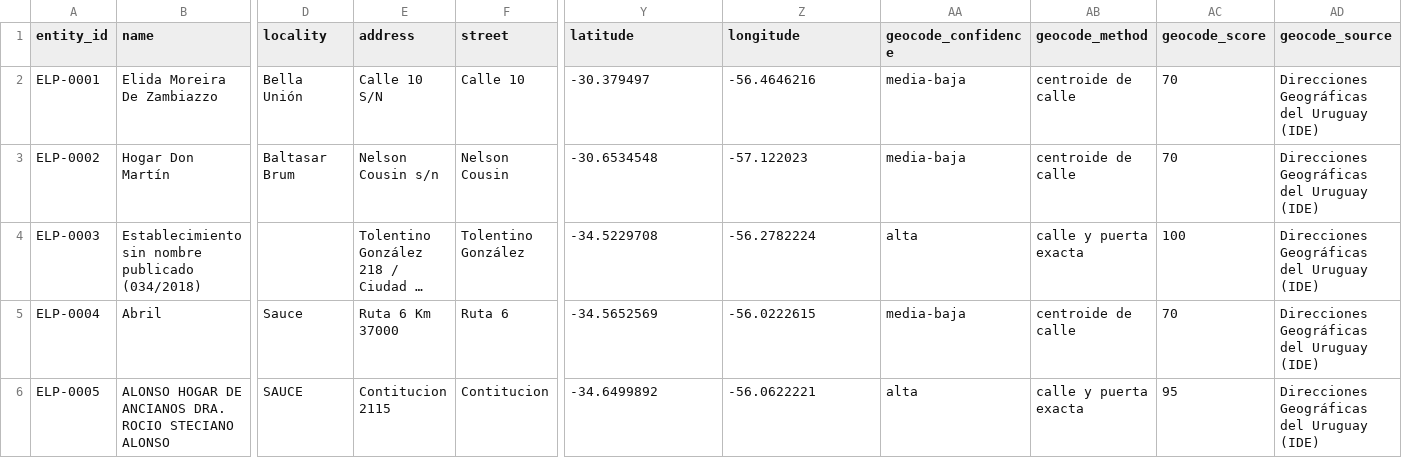
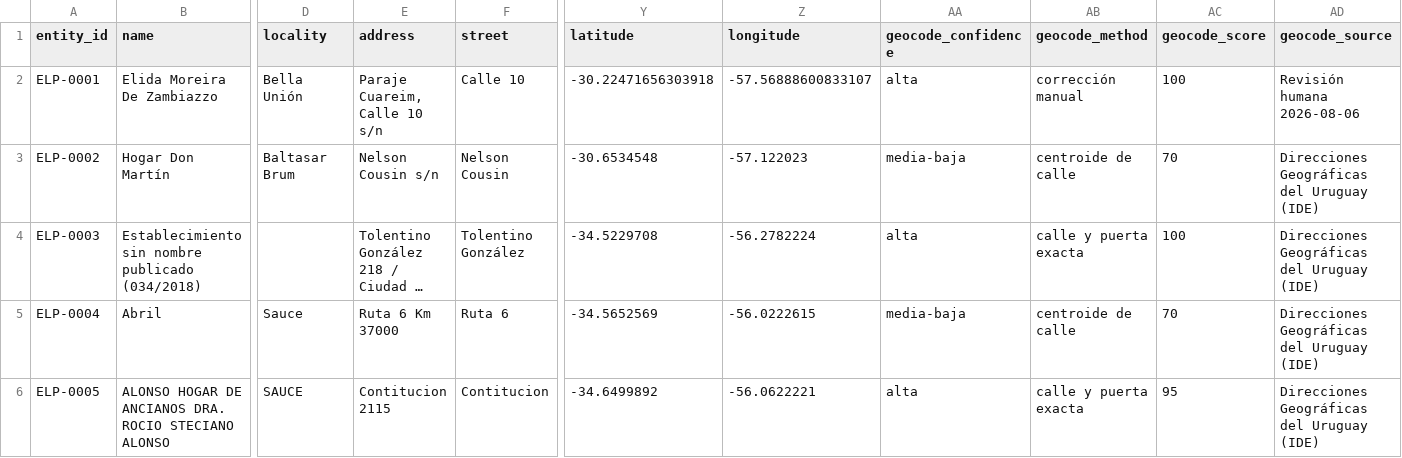
Before and after one commit to enzoth7/alertamayor, a CSV file: data/reference/elepem_publicos_v01.csv, drawn as a sheet; only a part is shown, gaps mark what is left out; long unchanged cells end in …; the diff names each change by its address in the sheet, - before the commit and + after, or states it on an @@ line.

```diff
--- a/data/reference/elepem_publicos_v01.csv
+++ b/data/reference/elepem_publicos_v01.csv
-E2 (address): Calle 10 S/N
+E2 (address): Paraje Cuareim, Calle 10 s/n
-Y2 (latitude): -30.379497
+Y2 (latitude): -30.22471656303918
-Z2 (longitude): -56.4646216
+Z2 (longitude): -57.56888600833107
-AA2 (geocode_confidence): media-baja
+AA2 (geocode_confidence): alta
-AB2 (geocode_method): centroide de calle
+AB2 (geocode_method): corrección manual
-AC2 (geocode_score): 70
+AC2 (geocode_score): 100
-AD2 (geocode_source): Direcciones Geográficas del Uruguay (IDE)
+AD2 (geocode_source): Revisión humana 2026-08-06
```
Also changed, not shown: data/reports/tacuarembo_step13_human_review_2026-08-04.csv, data/reports/tacuarembo_unresolved_2026-08-04.csv, 43 other files.
